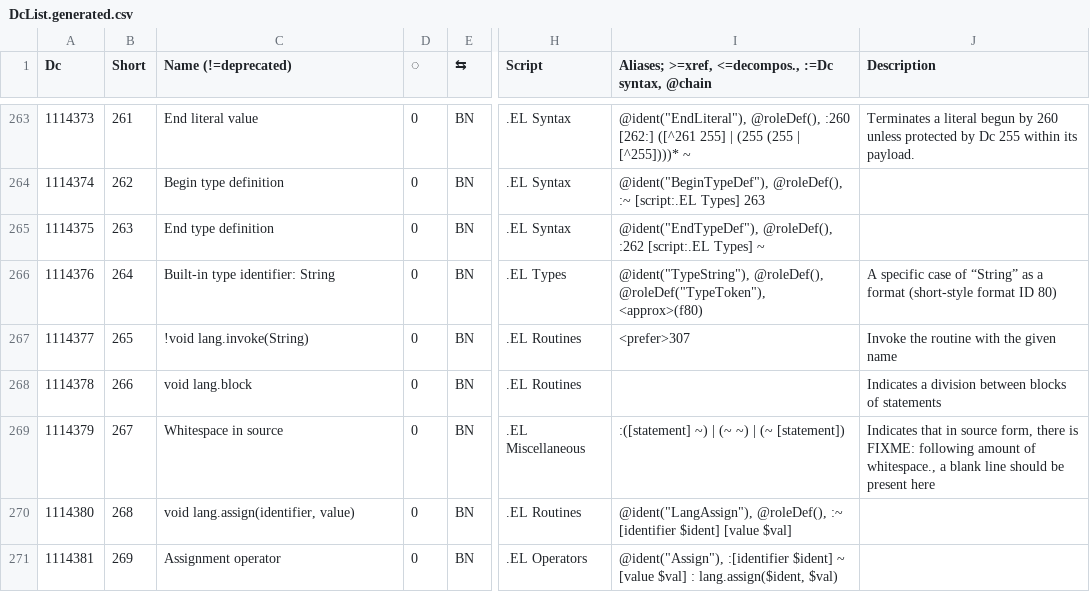
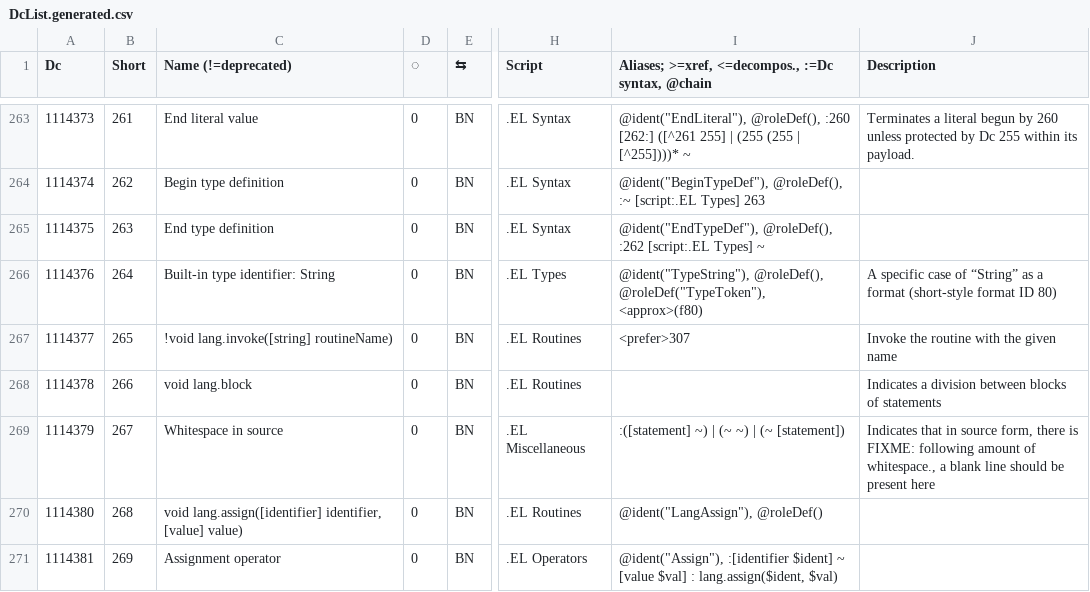
Before and after one commit to collectivetoolbox/collectivetoolbox, a CSV file: src/formats/dcdata/data/DcList.generated.csv, drawn as a sheet; only a part is shown, gaps mark what is left out; the diff covers the shown part only; the diff names each change by its address in the sheet, - before the commit and + after, or states it on an @@ line.

```diff
--- a/src/formats/dcdata/data/DcList.generated.csv
+++ b/src/formats/dcdata/data/DcList.generated.csv
-C267 (Name (!=deprecated)): !void lang.invoke(String)
+C267 (Name (!=deprecated)): !void lang.invoke([string] routineName)
-C270 (Name (!=deprecated)): void lang.assign(identifier, value)
+C270 (Name (!=deprecated)): void lang.assign([identifier] identifier, [value] value)
-I270: @ident("LangAssign"), @roleDef(), :~ [identifier $ident] [value $val]
+I270: @ident("LangAssign"), @roleDef()
```
Also changed, not shown: 8 edited cells elsewhere in this file, src/formats/dcdata/data/categories/el.csv, src/formats/dcdata/data/formats.generated.csv, 13 other files.
